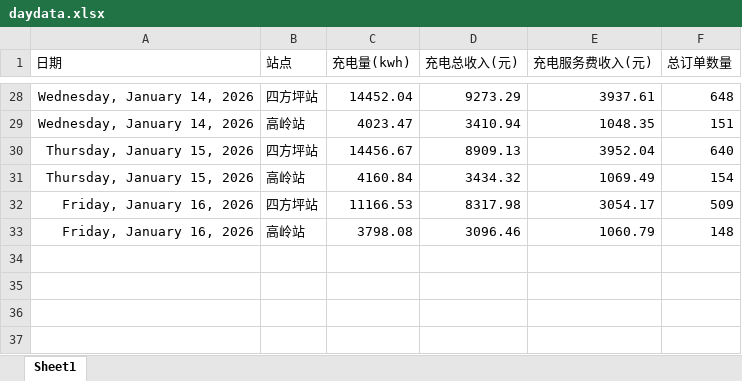
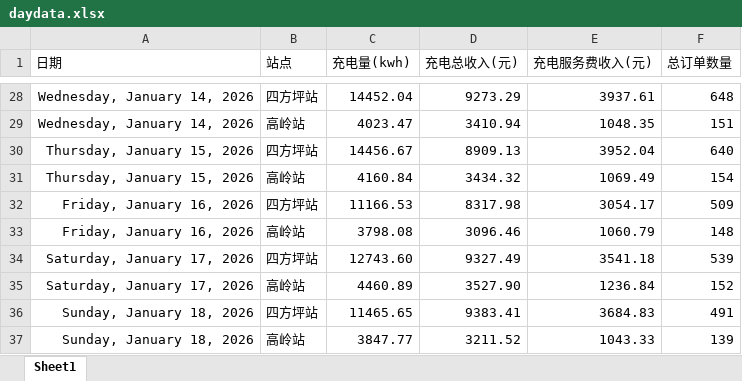
Before and after one commit to jiangnanwaw/my-page, an Excel workbook: data/daydata.xlsx, sheet Sheet1, drawn as a sheet; only a part is shown, gaps mark what is left out; values as stored, in another font and other column widths than the file's, no borders; the diff names each change by its address in the sheet, - before the commit and + after, or states it on an @@ line.

```diff
--- a/data/daydata.xlsx (sheet Sheet1)
+++ b/data/daydata.xlsx (sheet Sheet1)
+row 34: Saturday, January 17, 2026 | 四方坪站 | 12743.60 | 9327.49 | 3541.18 | 539
+row 35: Saturday, January 17, 2026 | 高岭站 | 4460.89 | 3527.90 | 1236.84 | 152
+row 36: Sunday, January 18, 2026 | 四方坪站 | 11465.65 | 9383.41 | 3684.83 | 491
+row 37: Sunday, January 18, 2026 | 高岭站 | 3847.77 | 3211.52 | 1043.33 | 139
```
Also changed, not shown: data/wcdsc.xlsx.
